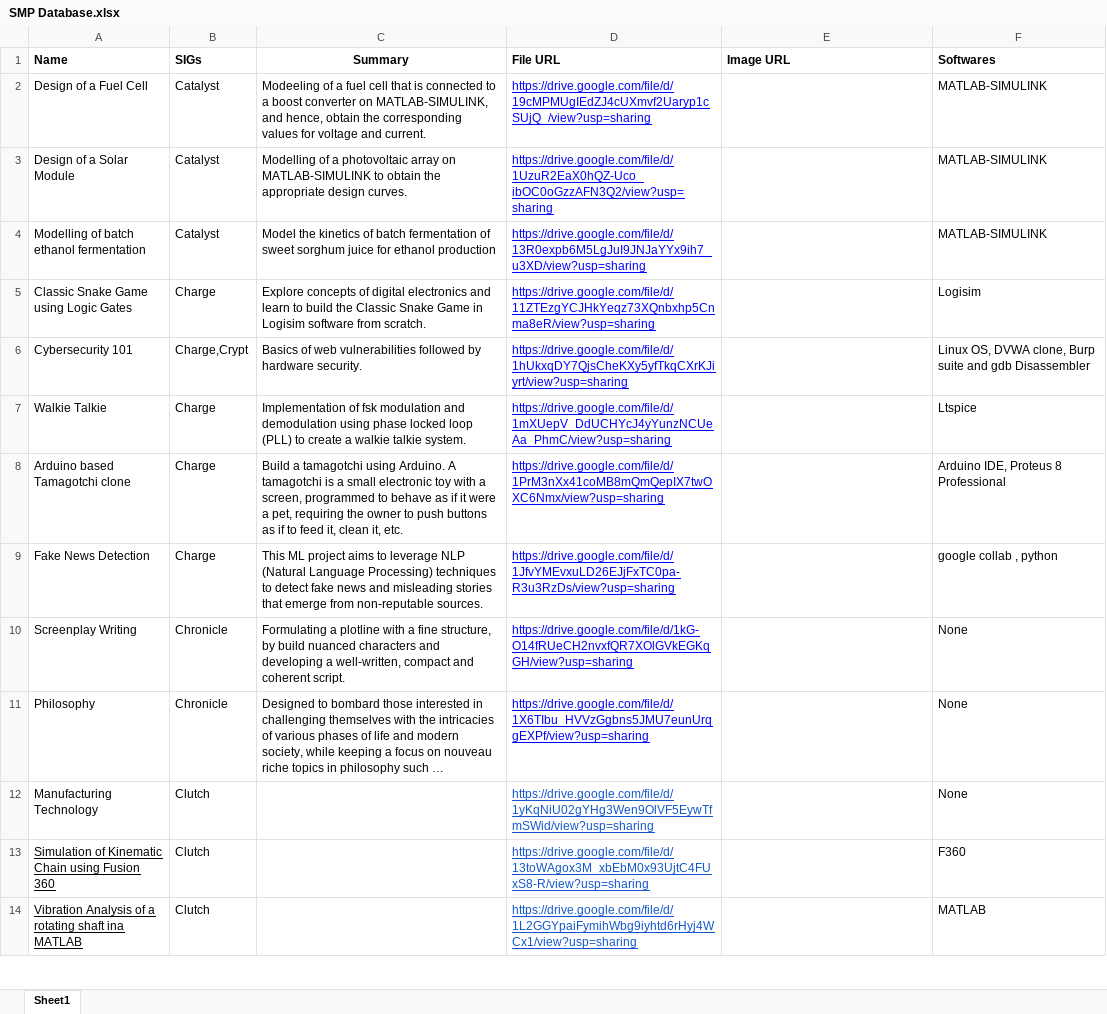
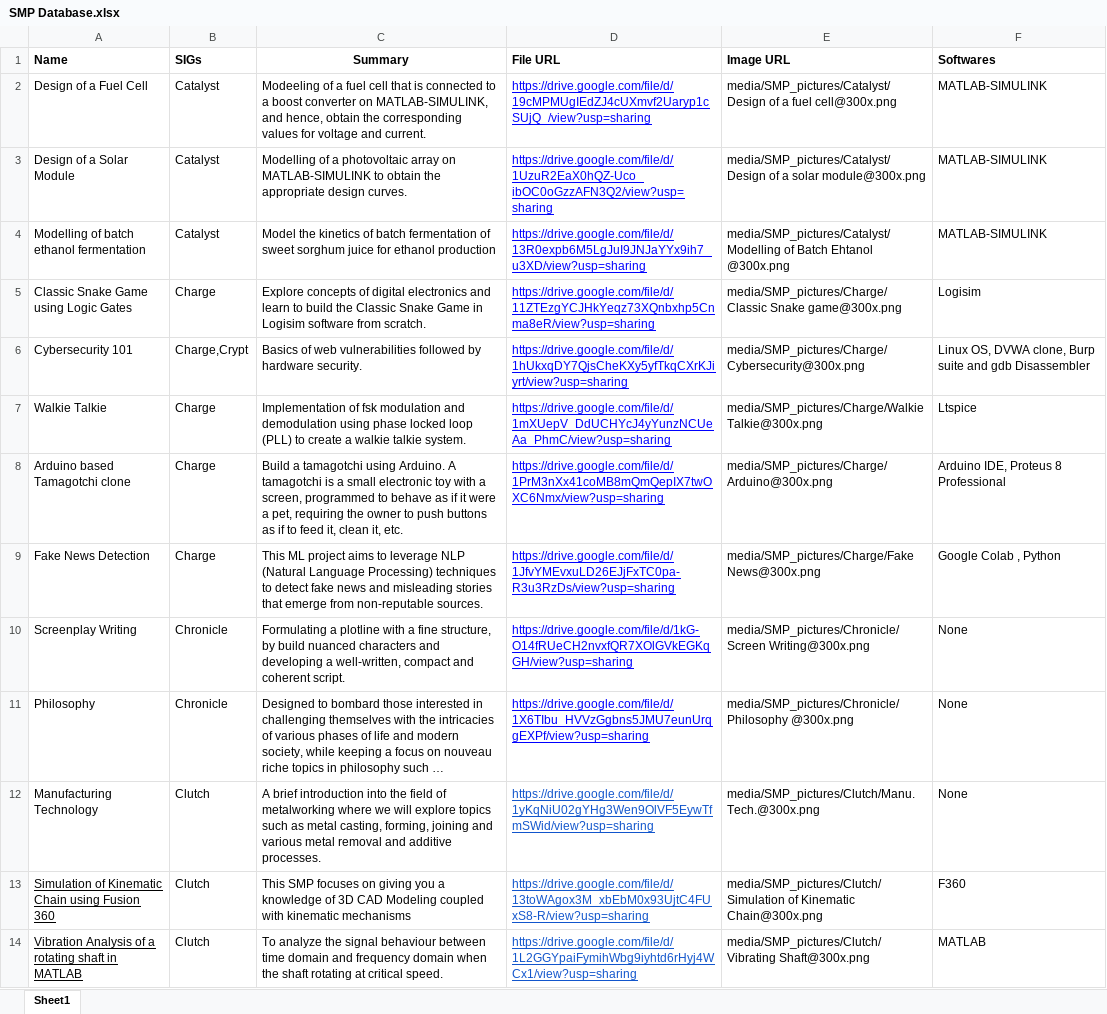
Before and after one commit to Nithin1729S/iste.nitk.ac.in, an Excel workbook: backend-code/SMP Database.xlsx, sheet Sheet1, drawn as a sheet; only a part is shown; long unchanged cells end in …; values as stored, in another font and other column widths than the file's, no borders; charts and pictures not drawn; the diff covers the shown part only; the diff names each change by its address in the sheet, - before the commit and + after, or states it on an @@ line.

```diff
--- a/backend-code/SMP Database.xlsx (sheet Sheet1)
+++ b/backend-code/SMP Database.xlsx (sheet Sheet1)
-E2 (Image URL): (empty)
+E2 (Image URL): media/SMP_pictures/Catalyst/Design of a fuel cell@300x.png
-E3 (Image URL): (empty)
+E3 (Image URL): media/SMP_pictures/Catalyst/Design of a solar module@300x.png
-E4 (Image URL): (empty)
+E4 (Image URL): media/SMP_pictures/Catalyst/Modelling of Batch Ehtanol @300x.png
-E5 (Image URL): (empty)
+E5 (Image URL): media/SMP_pictures/Charge/Classic Snake game@300x.png
-E6 (Image URL): (empty)
+E6 (Image URL): media/SMP_pictures/Charge/Cybersecurity@300x.png
-E7 (Image URL): (empty)
+E7 (Image URL): media/SMP_pictures/Charge/Walkie Talkie@300x.png
-E8 (Image URL): (empty)
+E8 (Image URL): media/SMP_pictures/Charge/Arduino@300x.png
-E9 (Image URL): (empty)
+E9 (Image URL): media/SMP_pictures/Charge/Fake News@300x.png
-F9 (Softwares): google collab , python
+F9 (Softwares): Google Colab , Python
-E10 (Image URL): (empty)
+E10 (Image URL): media/SMP_pictures/Chronicle/Screen Writing@300x.png
-E11 (Image URL): (empty)
+E11 (Image URL): media/SMP_pictures/Chronicle/Philosophy @300x.png
-C12 (Summary): (empty)
+C12 (Summary): A brief introduction into the field of metalworking where we will explore topics such as metal casting, forming, joining and various metal removal and additive processes.
-E12 (Image URL): (empty)
+E12 (Image URL): media/SMP_pictures/Clutch/Manu. Tech.@300x.png
-C13 (Summary): (empty)
+C13 (Summary): This SMP focuses on giving you a knowledge of 3D CAD Modeling coupled with kinematic mechanisms
-E13 (Image URL): (empty)
+E13 (Image URL): media/SMP_pictures/Clutch/Simulation of Kinematic Chain@300x.png
-A14 (Name): …rotating shaft ina MATLAB
+A14 (Name): …rotating shaft in MATLAB
-C14 (Summary): (empty)
+C14 (Summary): To analyze the signal behaviour between time domain and frequency domain when the shaft rotating at critical speed.
-E14 (Image URL): (empty)
+E14 (Image URL): media/SMP_pictures/Clutch/Vibrating Shaft@300x.png
```
Also changed, not shown: 14 edited cells elsewhere in this sheet, charts or pictures, 28 other files.
